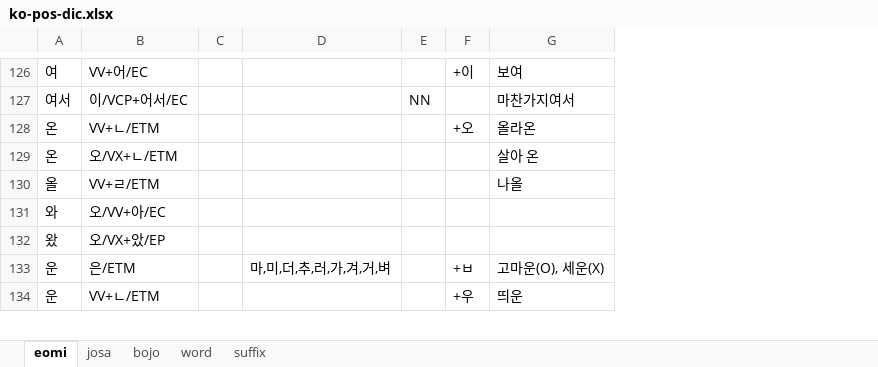
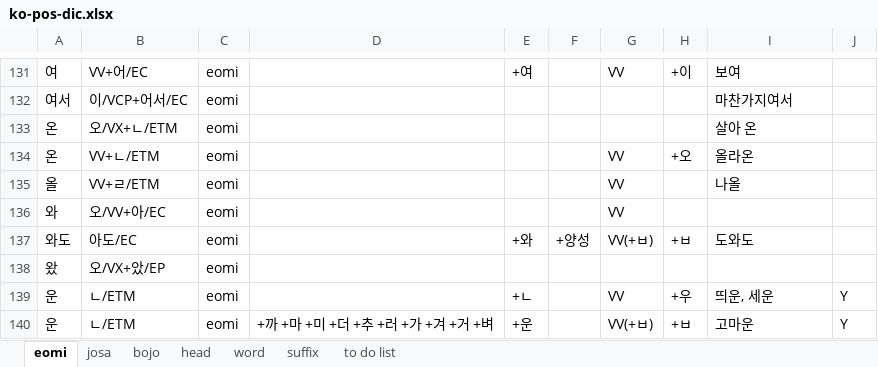
Before and after one commit to louiezzang/yg-nlp, an Excel workbook: data/ko/pos/ko-pos-dic.xlsx, sheet eomi, drawn as a sheet; only a part is shown, gaps mark what is left out; values as stored, in another font and other column widths than the file's, no borders; removed rows and columns are numbered as before the commit, all else as after; the diff covers the shown part only; the diff names each change by its address in the sheet, - before the commit and + after, or states it on an @@ line.

```diff
--- a/data/ko/pos/ko-pos-dic.xlsx (sheet eomi)
+++ b/data/ko/pos/ko-pos-dic.xlsx (sheet eomi)
+sheet tab: head
+sheet tab: to do list
-column C, empty
-column D, empty
-column E, row 127: NN
+column C, rows 131-132: eomi | eomi; rows 134-136: all eomi; rows 138-139: eomi | eomi
+column D, empty
+column E, row 131: +여; row 139: +ㄴ
+column F, empty
+column G, row 131: VV; rows 134-136: all VV; row 139: VV
+column J, row 139: Y
@@ row 129 moved to row 133: 온 @@
+row 137: 와도 | 아도/EC | eomi |  | +와 | +양성 | VV(+ㅂ) | +ㅂ | 도와도
-row 133: 운 | 은/ETM |  | 마,미,더,추,러,가,겨,거,벼 |  | +ㅂ | 고마운(O), 세운(X)
-B139: VV+ㄴ/ETM
+B139: ㄴ/ETM
-I139: 띄운
+I139: 띄운, 세운
+row 140: 운 | ㄴ/ETM | eomi | +까 +마 +미 +더 +추 +러 +가 +겨 +거 +벼 | +운 |  | VV(+ㅂ) | +ㅂ | 고마운 | Y
```
Also changed, not shown: 26 added rows, 17 removed rows, 9 moved rows, 35 edited cells and cell formats elsewhere in this sheet, sheet josa, sheet suffix, sheet bojo, sheet word, 18 other files.
